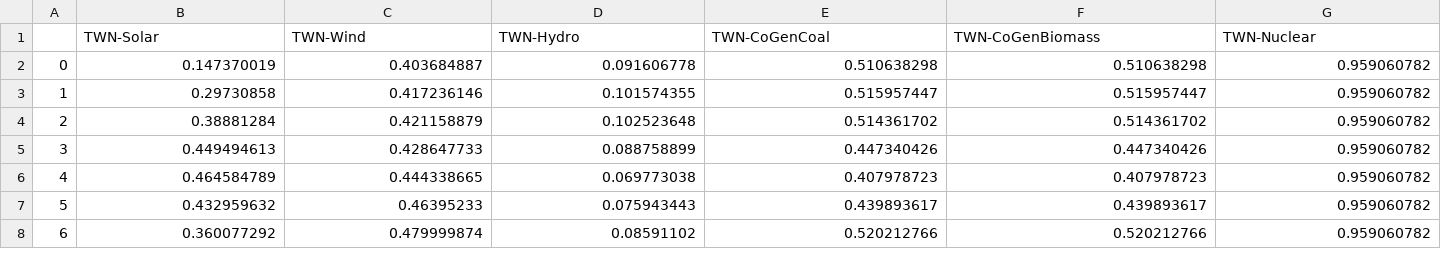
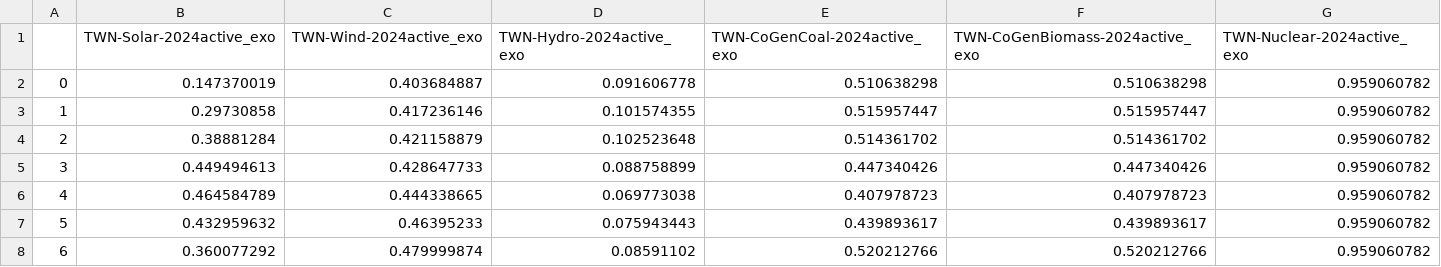
Before and after one commit to transition-zero/tza-pypsa, a CSV file: stock_models/Taiwan/generators-p_max_pu.csv, drawn as a sheet; only a part is shown; removed rows and columns are numbered as before the commit, all else as after; the diff names each change by its address in the sheet, - before the commit and + after, or states it on an @@ line.

```diff
--- a/stock_models/Taiwan/generators-p_max_pu.csv
+++ b/stock_models/Taiwan/generators-p_max_pu.csv
-row 1:  | TWN-Solar | TWN-Wind | TWN-Hydro | TWN-CoGenCoal | TWN-CoGenBiomass | TWN-Nuclear
+row 1:  | TWN-Solar-2024active_exo | TWN-Wind-2024active_exo | TWN-Hydro-2024active_exo | TWN-CoGenCoal-2024active_exo | TWN-CoGenBiomass-2024active_exo | TWN-Nuclear-2024active_exo
```
Also changed, not shown: stock_models/Taiwan/storage_units.csv, 1 other file.
